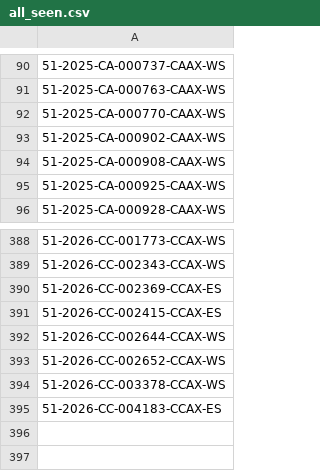
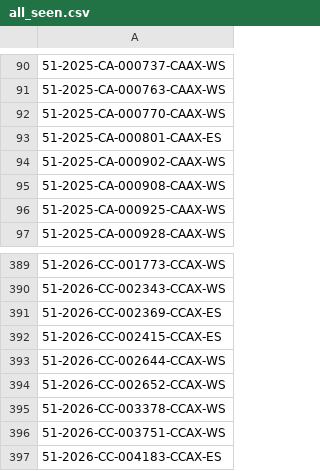
Before and after one commit to figlesias7/realforeclose-pasco, a CSV file: data/all_seen.csv, drawn as a sheet; only a part is shown, gaps mark what is left out.

```diff
--- a/data/all_seen.csv
+++ b/data/all_seen.csv
@@ -92,2 +92,3 @@
 51-2025-CA-000770-CAAX-WS
+51-2025-CA-000801-CAAX-ES
 51-2025-CA-000902-CAAX-WS
@@ -394,2 +395,3 @@
 51-2026-CC-003378-CCAX-WS
+51-2026-CC-003751-CCAX-WS
 51-2026-CC-004183-CCAX-ES
```
Also changed, not shown: data/active_foreclosures.csv, data/event_log.csv, 3 other files.
